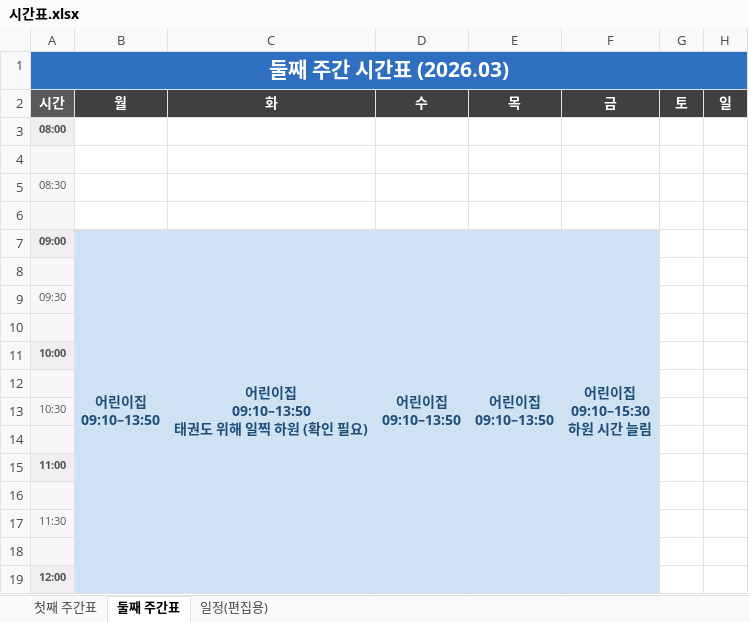
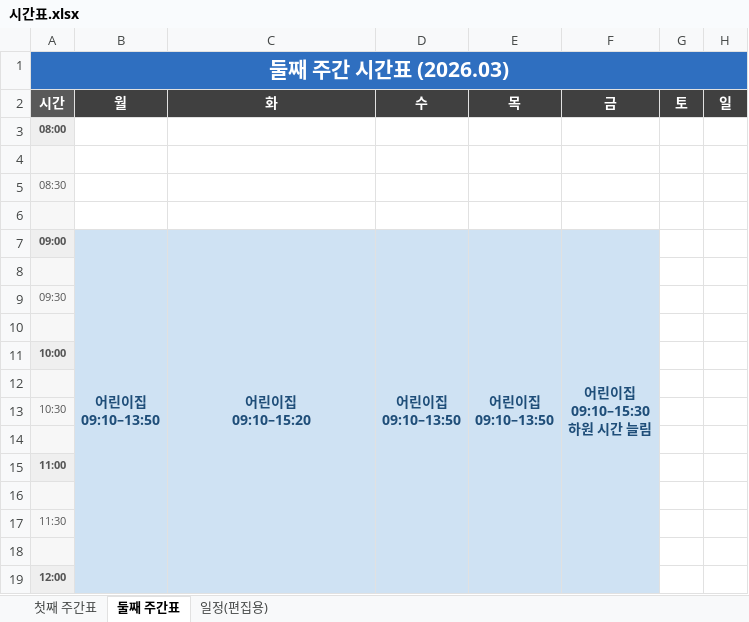
Before and after one commit to Catomo88/time_table, an Excel workbook: 시간표.xlsx, sheet 둘째 주간표, drawn as a sheet; only a part is shown; values as stored, in another font and other column widths than the file's, no borders; ↵ is a line break in a cell; the diff covers the shown part only; the diff names each change by its address in the sheet, - before the commit and + after, or states it on an @@ line.

Commit message:
수정: 둘째 화 어린이집 15:20 하원(화 태권도 합류 제외), 첫째 금 미술학원 14:40-16:00

```diff
--- a/시간표.xlsx (sheet 둘째 주간표)
+++ b/시간표.xlsx (sheet 둘째 주간표)
-C7 (화): 어린이집 ↵ 09:10–13:50 ↵ 태권도 위해 일찍 하원 (확인 필요)
+C7 (화): 어린이집 ↵ 09:10–15:20
-C7:C26 merged
+C7:C32 merged
```
Also changed, not shown: 1 edited cell, cell formats and merged cells elsewhere in this sheet, sheet 일정(편집용), sheet 첫째 주간표, 3 other files.
